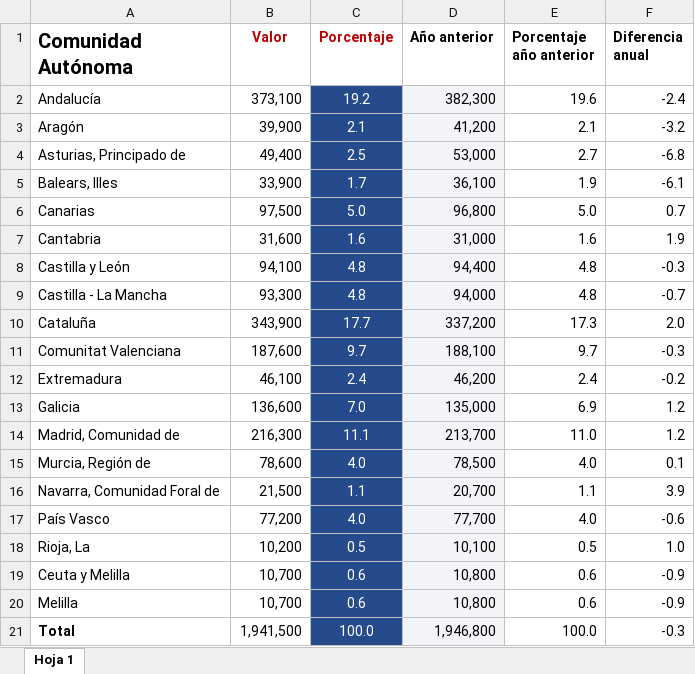
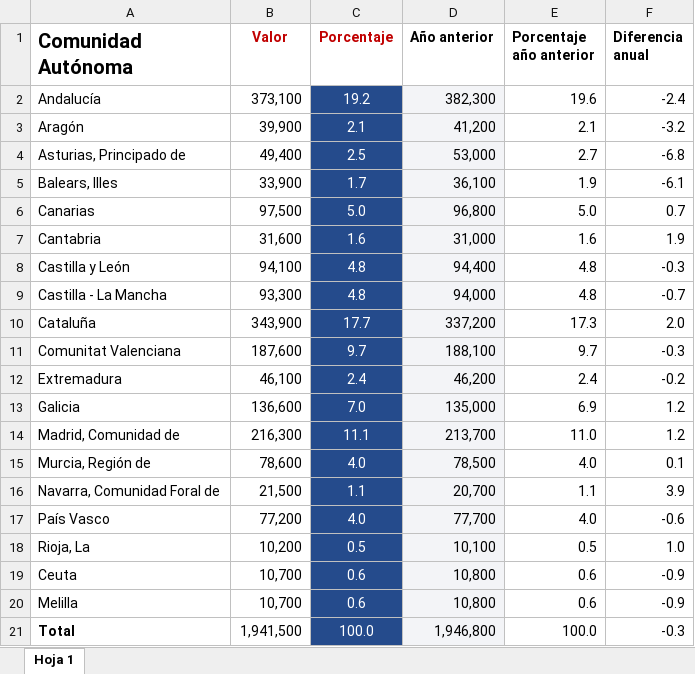
Before and after one commit to LuisenQ/Odismet_datos, an Excel workbook: 1_01 _comparativaterritorial.xlsx, sheet Hoja 1, drawn as a sheet; values as stored, in another font and other column widths than the file's, no borders; charts and pictures not drawn; the diff names each change by its address in the sheet, - before the commit and + after, or states it on an @@ line.

Commit message:
Add files via upload

```diff
--- a/1_01 _comparativaterritorial.xlsx (sheet Hoja 1)
+++ b/1_01 _comparativaterritorial.xlsx (sheet Hoja 1)
-A19 (Comunidad Autónoma): Ceuta y Melilla
+A19 (Comunidad Autónoma): Ceuta
```
Also changed, not shown: charts or pictures.
